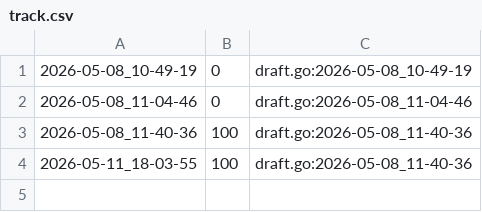
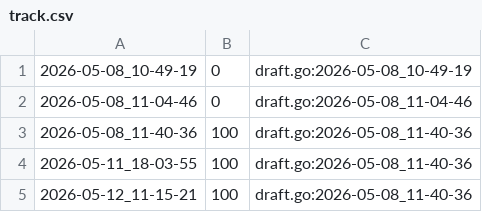
Before and after one commit to qxcode-course/fup-dd-playground-levys67, a CSV file: .tko/track/fup@inverte/track.csv, drawn as a sheet; the diff names each change by its address in the sheet, - before the commit and + after, or states it on an @@ line.

```diff
--- a/.tko/track/fup@inverte/track.csv
+++ b/.tko/track/fup@inverte/track.csv
+row 5: 2026-05-12_11-15-21 | 100 | draft.go:2026-05-08_11-40-36
```
Also changed, not shown: .tko/track/fup@xuxa/track.csv, 16 other files.
